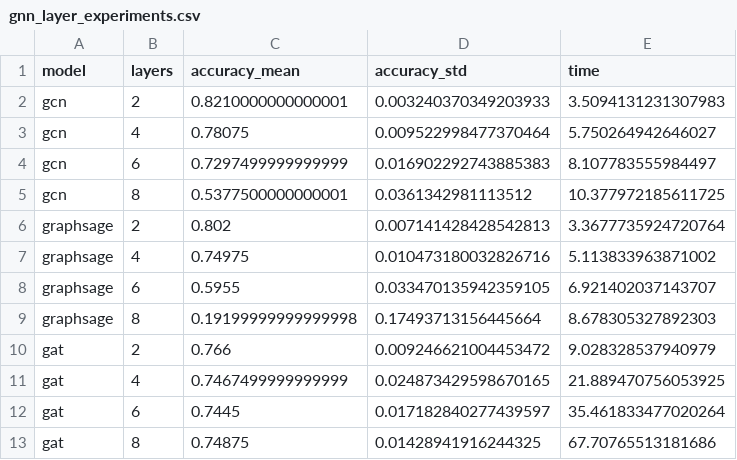
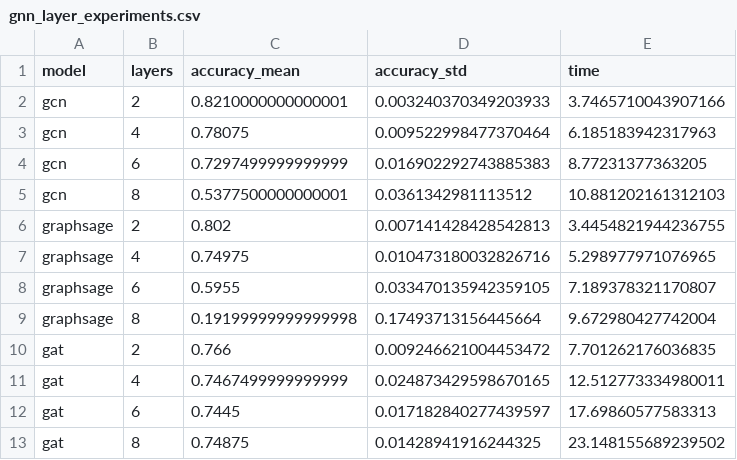
Before and after one commit to NatLey30/gnn-over-squashing, a CSV file: results/tables/cora/gnn_layer_experiments.csv, drawn as a sheet.

```diff
--- a/results/tables/cora/gnn_layer_experiments.csv
+++ b/results/tables/cora/gnn_layer_experiments.csv
@@ -1,13 +1,13 @@
 model,layers,accuracy_mean,accuracy_std,time
-gcn,2,0.8210000000000001,0.003240370349203933,3.5094131231307983
-gcn,4,0.78075,0.009522998477370464,5.750264942646027
-gcn,6,0.7297499999999999,0.016902292743885383,8.107783555984497
-gcn,8,0.5377500000000001,0.0361342981113512,10.377972185611725
-graphsage,2,0.802,0.007141428428542813,3.3677735924720764
-graphsage,4,0.74975,0.010473180032826716,5.113833963871002
-graphsage,6,0.5955,0.033470135942359105,6.921402037143707
-graphsage,8,0.19199999999999998,0.17493713156445664,8.678305327892303
-gat,2,0.766,0.009246621004453472,9.028328537940979
-gat,4,0.7467499999999999,0.024873429598670165,21.889470756053925
-gat,6,0.7445,0.017182840277439597,35.461833477020264
-gat,8,0.74875,0.01428941916244325,67.70765513181686
+gcn,2,0.8210000000000001,0.003240370349203933,3.7465710043907166
+gcn,4,0.78075,0.009522998477370464,6.185183942317963
+gcn,6,0.7297499999999999,0.016902292743885383,8.77231377363205
+gcn,8,0.5377500000000001,0.0361342981113512,10.881202161312103
+graphsage,2,0.802,0.007141428428542813,3.4454821944236755
+graphsage,4,0.74975,0.010473180032826716,5.298977971076965
+graphsage,6,0.5955,0.033470135942359105,7.189378321170807
+graphsage,8,0.19199999999999998,0.17493713156445664,9.672980427742004
+gat,2,0.766,0.009246621004453472,7.701262176036835
+gat,4,0.7467499999999999,0.024873429598670165,12.512773334980011
+gat,6,0.7445,0.017182840277439597,17.69860577583313
+gat,8,0.74875,0.01428941916244325,23.148155689239502
```
Also changed, not shown: results/tables/dd/gnn_layer_experiments.csv, results/tables/mutag/gnn_layer_experiments.csv, 44 other files.
